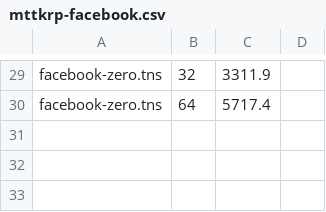
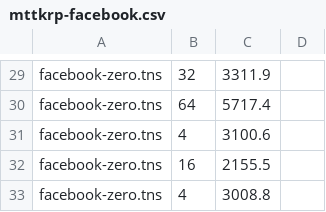
Before and after one commit to zhang677/ctf, a CSV file: mttkrp-facebook.csv, drawn as a sheet; only a part is shown, gaps mark what is left out.

```diff
--- a/mttkrp-facebook.csv
+++ b/mttkrp-facebook.csv
@@ -30 +30,4 @@ facebook-zero.tns,32,3311.9
 facebook-zero.tns,64,5717.4
+facebook-zero.tns,4,3100.6
+facebook-zero.tns,16,2155.5
+facebook-zero.tns,4,3008.8
```
Also changed, not shown: ttm.csv, 11 other files.
